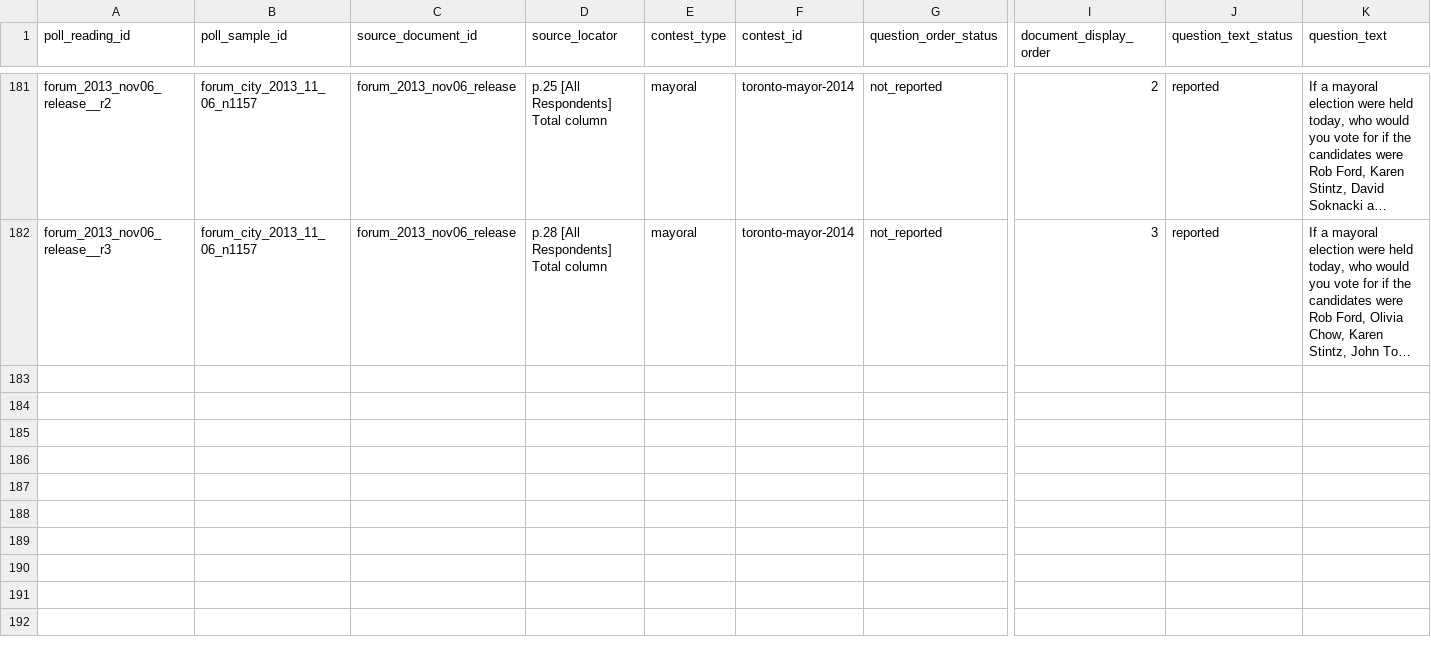
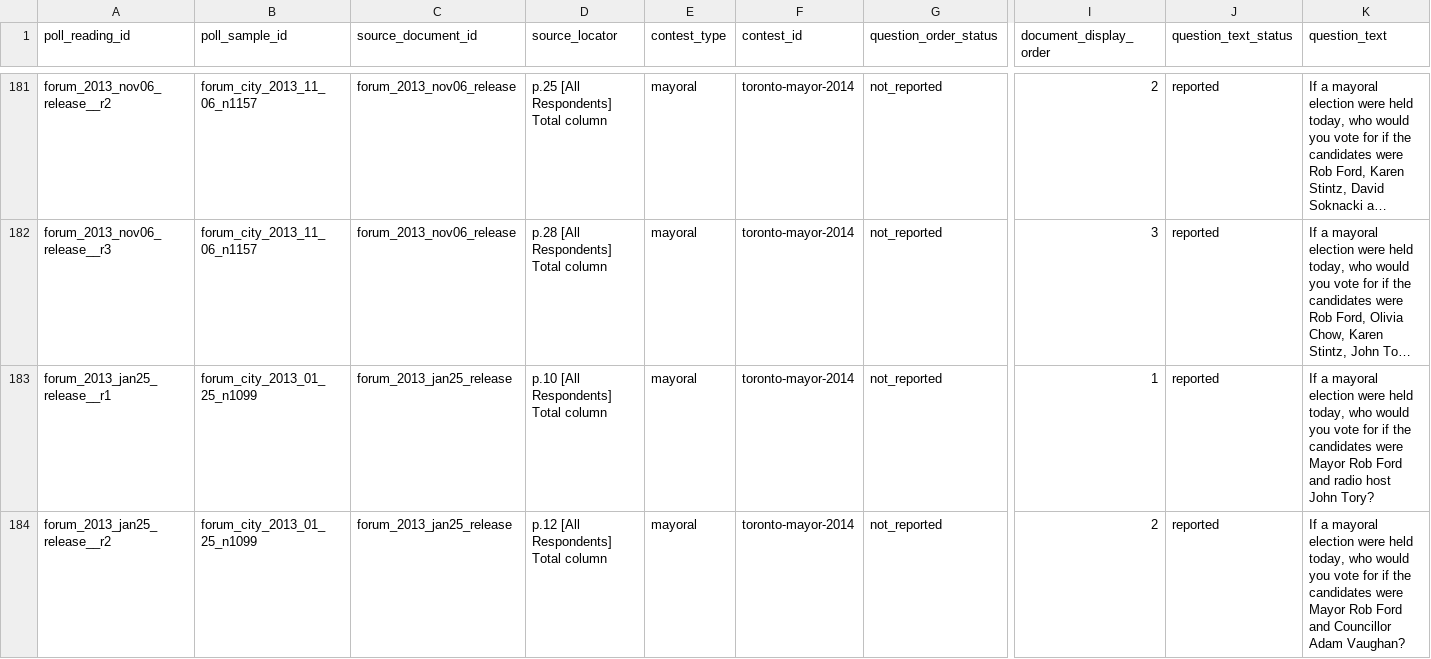
Before and after one commit to alexwolson/toronto-election-poll-tracker-data, a CSV file: data/raw/polls/historical_mayoral/poll_readings.csv, drawn as a sheet; only a part is shown, gaps mark what is left out; long unchanged cells end in …; rows hold the shown columns only; the diff covers the shown part only; the diff names each change by its address in the sheet, - before the commit and + after, or states it on an @@ line.

```diff
--- a/data/raw/polls/historical_mayoral/poll_readings.csv
+++ b/data/raw/polls/historical_mayoral/poll_readings.csv
+row 183: forum_2013_jan25_release__r1 | forum_city_2013_01_25_n1099 | forum_2013_jan25_release | p.10 [All Respondents] Total column | mayoral | toronto-mayor-2014 | not_reported | 1 | reported | If a mayoral election were held today, who would you vote for if the candidates were Mayor Rob Ford and radio host John Tory?
+row 184: forum_2013_jan25_release__r2 | forum_city_2013_01_25_n1099 | forum_2013_jan25_release | p.12 [All Respondents] Total column | mayoral | toronto-mayor-2014 | not_reported | 2 | reported | If a mayoral election were held today, who would you vote for if the candidates were Mayor Rob Ford and Councillor Adam Vaughan?
```
Also changed, not shown: 5 added rows elsewhere in this file, data/raw/polls/historical_mayoral/poll_responses.csv, data/raw/polls/historical_mayoral/poll_sample_documents.csv, 6 other files.
